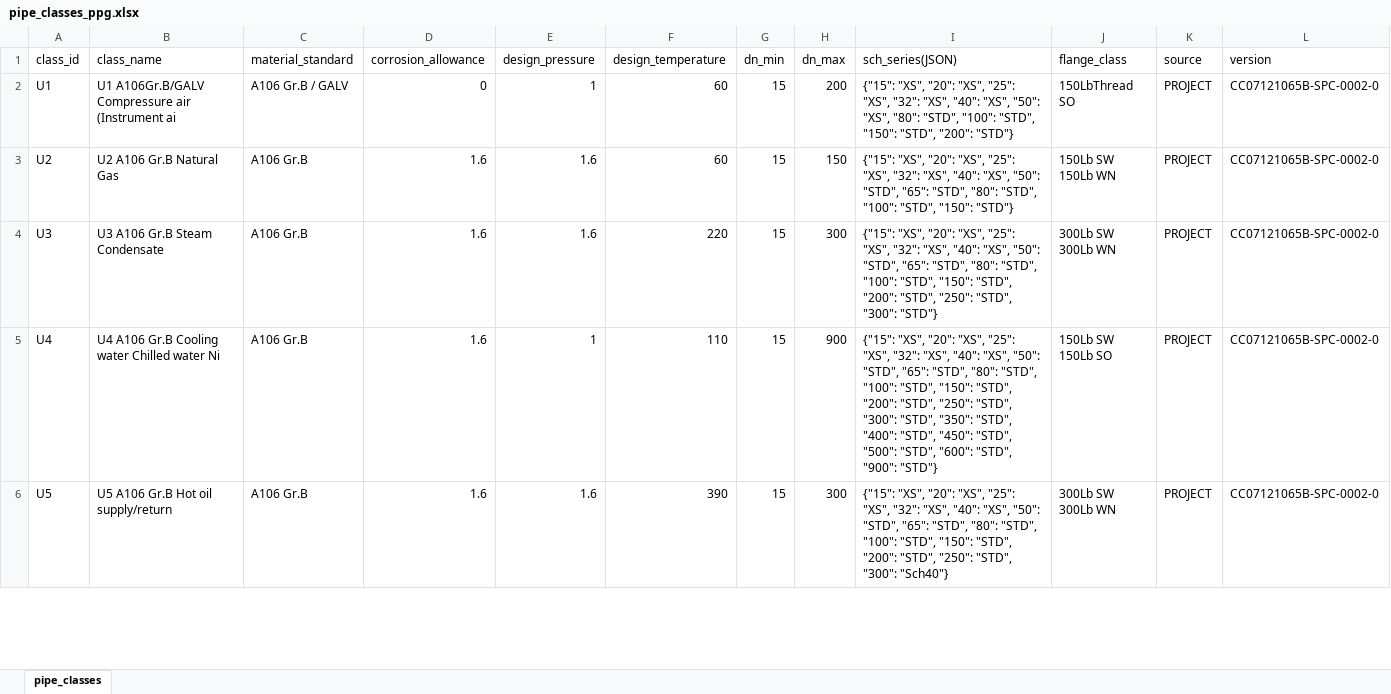
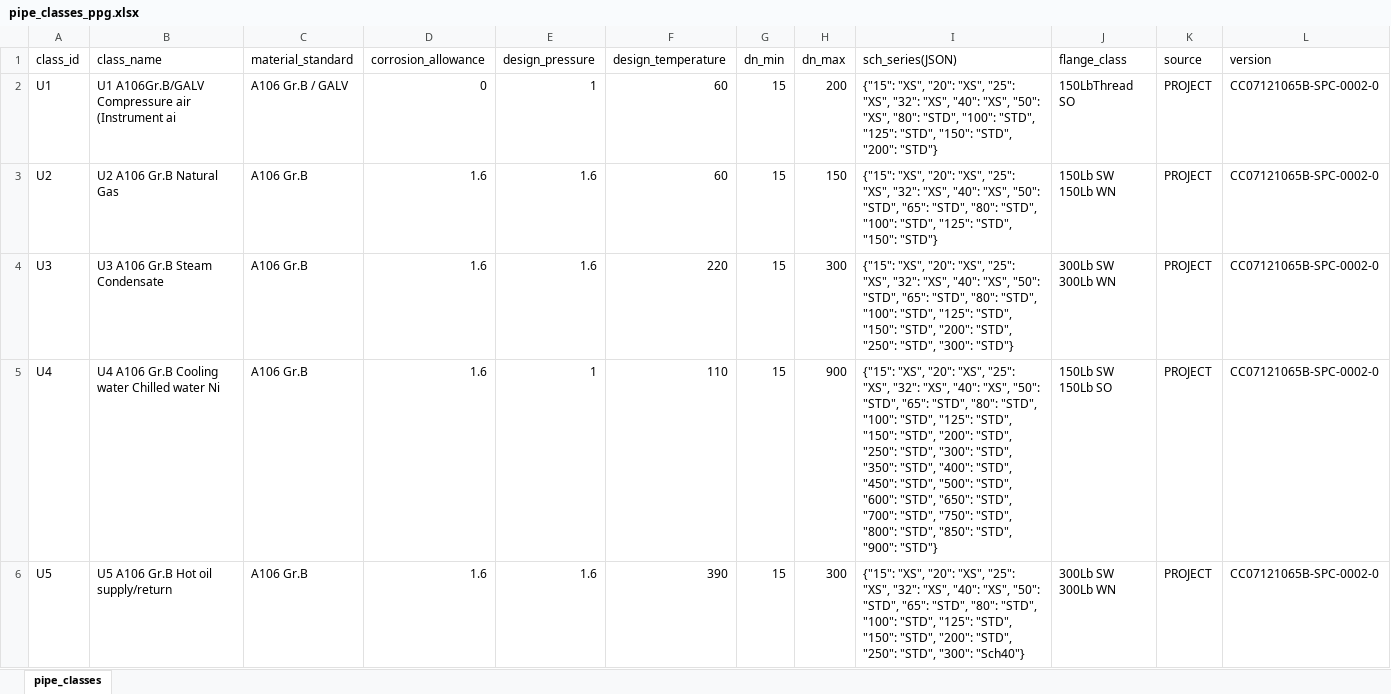
Before and after one commit to pangzuoyu/PCS, an Excel workbook: pcs-backend/app/seeds/pipe_classes_ppg.xlsx, sheet pipe_classes, drawn as a sheet; only a part is shown; values as stored, in another font and other column widths than the file's, no borders; the diff covers the shown part only; the diff names each change by its address in the sheet, - before the commit and + after, or states it on an @@ line.

```diff
--- a/pcs-backend/app/seeds/pipe_classes_ppg.xlsx (sheet pipe_classes)
+++ b/pcs-backend/app/seeds/pipe_classes_ppg.xlsx (sheet pipe_classes)
-I2 (sch_series(JSON)): …"100": "STD", "150": "STD",…
+I2 (sch_series(JSON)): …"100": "STD", "125": "STD", "150": "STD",…
-I3 (sch_series(JSON)): …"100": "STD", "150": "STD"}
+I3 (sch_series(JSON)): …"100": "STD", "125": "STD", "150": "STD"}
-I4 (sch_series(JSON)): …"100": "STD", "150": "STD",…
+I4 (sch_series(JSON)): …"100": "STD", "125": "STD", "150": "STD",…
-I5 (sch_series(JSON)): …"100": "STD", "150": "STD", "200": "STD", "250": "STD", "300": "STD", "350": "STD", "400": "STD", "450": "STD", "500": "STD", "600": "STD", "900":…
+I5 (sch_series(JSON)): …"100": "STD", "125": "STD", "150": "STD", "200": "STD", "250": "STD", "300": "STD", "350": "STD", "400": "STD", "450": "STD", "500": "STD", "600": "STD", "650": "STD", "700": "STD", "750": "STD", "800": "STD", "850": "STD", "900":…
-I6 (sch_series(JSON)): …"100": "STD", "150": "STD",…
+I6 (sch_series(JSON)): …"100": "STD", "125": "STD", "150": "STD",…
```
Also changed, not shown: 5 edited cells elsewhere in this sheet, 4 other files.
